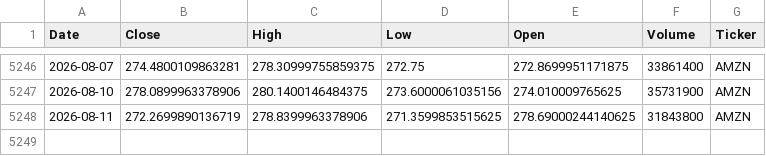
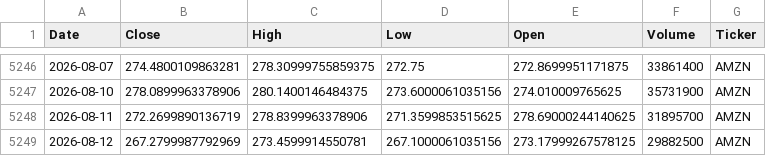
Before and after one commit to houdamouradi/finance-data-auto, a CSV file: data/AMZN_prices.csv, drawn as a sheet; only a part is shown, gaps mark what is left out.

```diff
--- a/data/AMZN_prices.csv
+++ b/data/AMZN_prices.csv
@@ -5247,2 +5247,3 @@ Date,Close,High,Low,Open,Volume,Ticker
 2026-08-10,278.0899963378906,280.1400146484375,273.6000061035156,274.010009765625,35731900,AMZN
-2026-08-11,272.2699890136719,278.8399963378906,271.3599853515625,278.69000244140625,31843800,AMZN
+2026-08-11,272.2699890136719,278.8399963378906,271.3599853515625,278.69000244140625,31895700,AMZN
+2026-08-12,267.2799987792969,273.4599914550781,267.1000061035156,273.17999267578125,29882500,AMZN
```
Also changed, not shown: data/AAPL_prices.csv, data/GOOGL_prices.csv, 9 other files.
